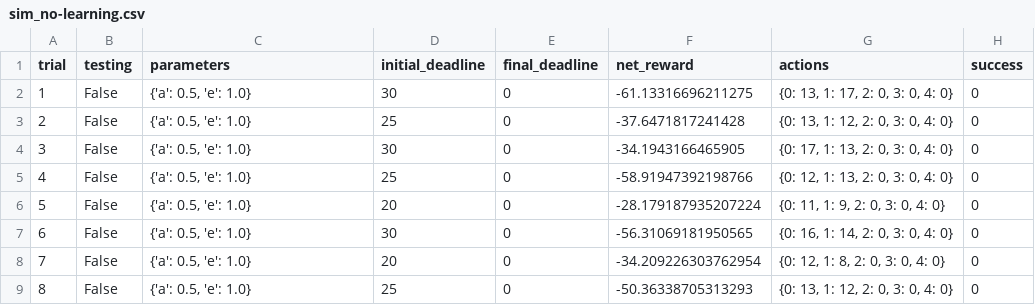
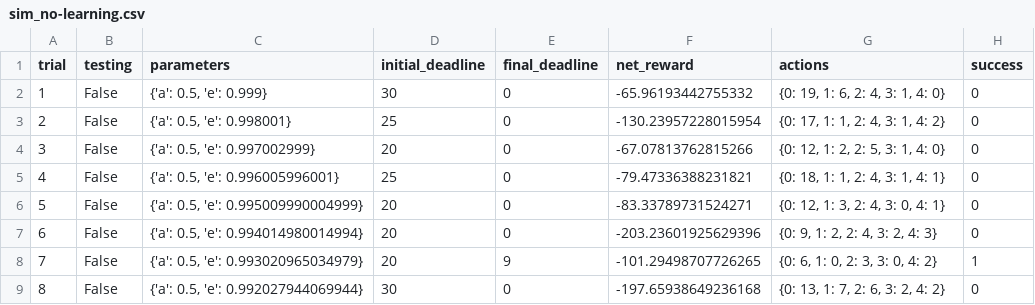
Before and after one commit to jes2ica/ml-smartcab, a CSV file: logs/sim_no-learning.csv, drawn as a sheet; only a part is shown; the diff covers the shown part only.

```diff
--- a/logs/sim_no-learning.csv
+++ b/logs/sim_no-learning.csv
@@ -1,9 +1,9 @@
 trial,testing,parameters,initial_deadline,final_deadline,net_reward,actions,success
-1,False,"{'a': 0.5, 'e': 1.0}",30,0,-61.13316696211275,"{0: 13, 1: 17, 2: 0, 3: 0, 4: 0}",0
-2,False,"{'a': 0.5, 'e': 1.0}",25,0,-37.6471817241428,"{0: 13, 1: 12, 2: 0, 3: 0, 4: 0}",0
-3,False,"{'a': 0.5, 'e': 1.0}",30,0,-34.1943166465905,"{0: 17, 1: 13, 2: 0, 3: 0, 4: 0}",0
-4,False,"{'a': 0.5, 'e': 1.0}",25,0,-58.91947392198766,"{0: 12, 1: 13, 2: 0, 3: 0, 4: 0}",0
-5,False,"{'a': 0.5, 'e': 1.0}",20,0,-28.179187935207224,"{0: 11, 1: 9, 2: 0, 3: 0, 4: 0}",0
-6,False,"{'a': 0.5, 'e': 1.0}",30,0,-56.31069181950565,"{0: 16, 1: 14, 2: 0, 3: 0, 4: 0}",0
-7,False,"{'a': 0.5, 'e': 1.0}",20,0,-34.209226303762954,"{0: 12, 1: 8, 2: 0, 3: 0, 4: 0}",0
-8,False,"{'a': 0.5, 'e': 1.0}",25,0,-50.36338705313293,"{0: 13, 1: 12, 2: 0, 3: 0, 4: 0}",0
+1,False,"{'a': 0.5, 'e': 0.999}",30,0,-65.96193442755332,"{0: 19, 1: 6, 2: 4, 3: 1, 4: 0}",0
+2,False,"{'a': 0.5, 'e': 0.998001}",25,0,-130.23957228015954,"{0: 17, 1: 1, 2: 4, 3: 1, 4: 2}",0
+3,False,"{'a': 0.5, 'e': 0.997002999}",20,0,-67.07813762815266,"{0: 12, 1: 2, 2: 5, 3: 1, 4: 0}",0
+4,False,"{'a': 0.5, 'e': 0.996005996001}",25,0,-79.47336388231821,"{0: 18, 1: 1, 2: 4, 3: 1, 4: 1}",0
+5,False,"{'a': 0.5, 'e': 0.995009990004999}",20,0,-83.33789731524271,"{0: 12, 1: 3, 2: 4, 3: 0, 4: 1}",0
+6,False,"{'a': 0.5, 'e': 0.994014980014994}",20,0,-203.23601925629396,"{0: 9, 1: 2, 2: 4, 3: 2, 4: 3}",0
+7,False,"{'a': 0.5, 'e': 0.993020965034979}",20,9,-101.29498707726265,"{0: 6, 1: 0, 2: 3, 3: 0, 4: 2}",1
+8,False,"{'a': 0.5, 'e': 0.992027944069944}",30,0,-197.65938649236168,"{0: 13, 1: 7, 2: 6, 3: 2, 4: 2}",0
```
Also changed, not shown: 89 edited cells elsewhere in this file, 2 other files.
